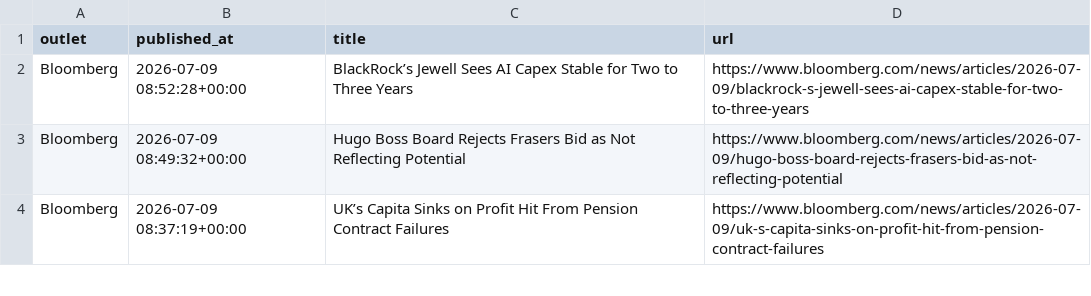
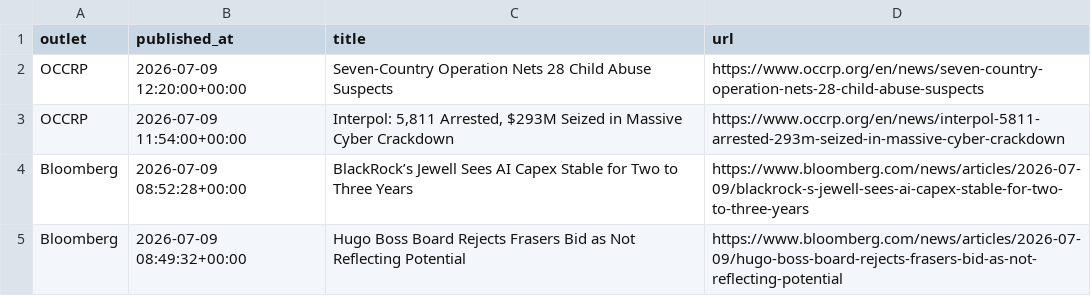
Before and after one commit to walk-on-the-wild-side/sovereign-monitor, a CSV file: newsletter/issue_packs/2026-07-23/candidate_links.csv, drawn as a sheet; only a part is shown; the shorter side is filled out with more unchanged rows; the diff covers the shown part only.

```diff
--- a/newsletter/issue_packs/2026-07-23/candidate_links.csv
+++ b/newsletter/issue_packs/2026-07-23/candidate_links.csv
@@ -1,2 +1,4 @@
 outlet,published_at,title,url
+OCCRP,2026-07-09 12:20:00+00:00,Seven-Country Operation Nets 28 Child Abuse Suspects,https://www.occrp.org/en/news/seven-country-operation-nets-28-child-abuse-suspects
+OCCRP,2026-07-09 11:54:00+00:00,"Interpol: 5,811 Arrested, $293M Seized in Massive Cyber Crackdown",https://www.occrp.org/en/news/interpol-5811-arrested-293m-seized-in-massive-cyber-crackdown
 Bloomberg,2026-07-09 08:52:28+00:00,BlackRock’s Jewell Sees AI Capex Stable for Two to Three Years,https://www.bloomberg.com/news/articles/2026-07-09/blackrock-s-jewell-sees-ai-capex-stable-for-two-to-three-years
```
Also changed, not shown: 23 added rows elsewhere in this file, newsletter/issue_packs/2026-07-23/what_moved.csv, 6 other files.
